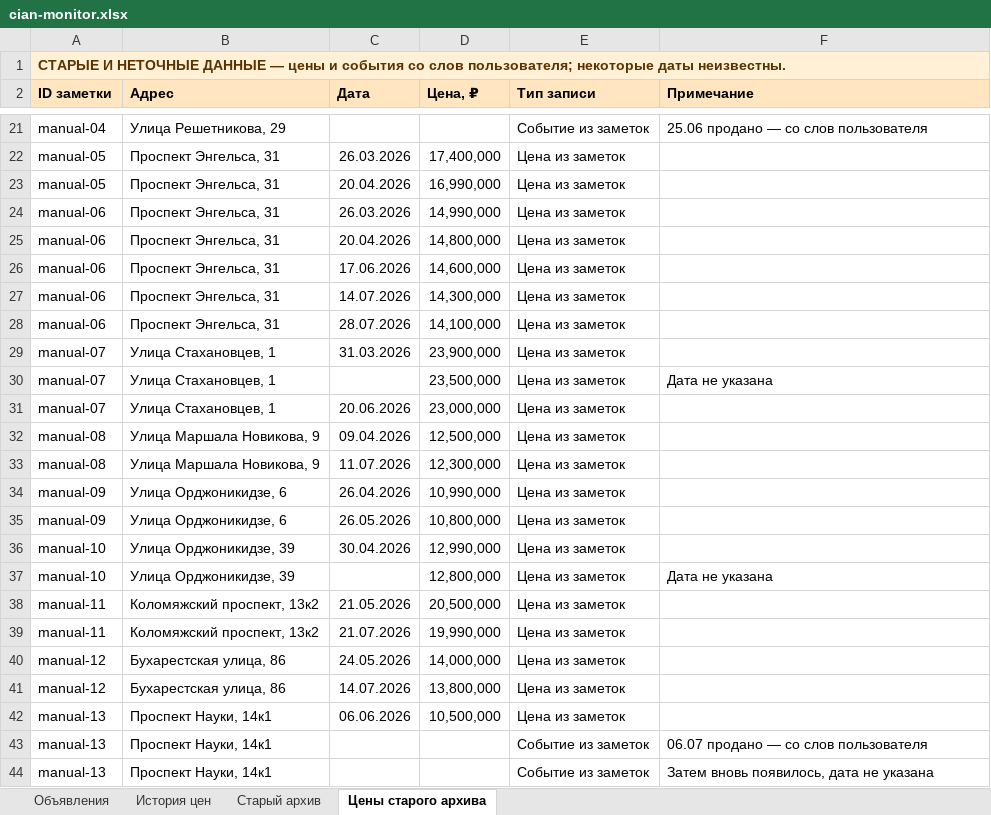
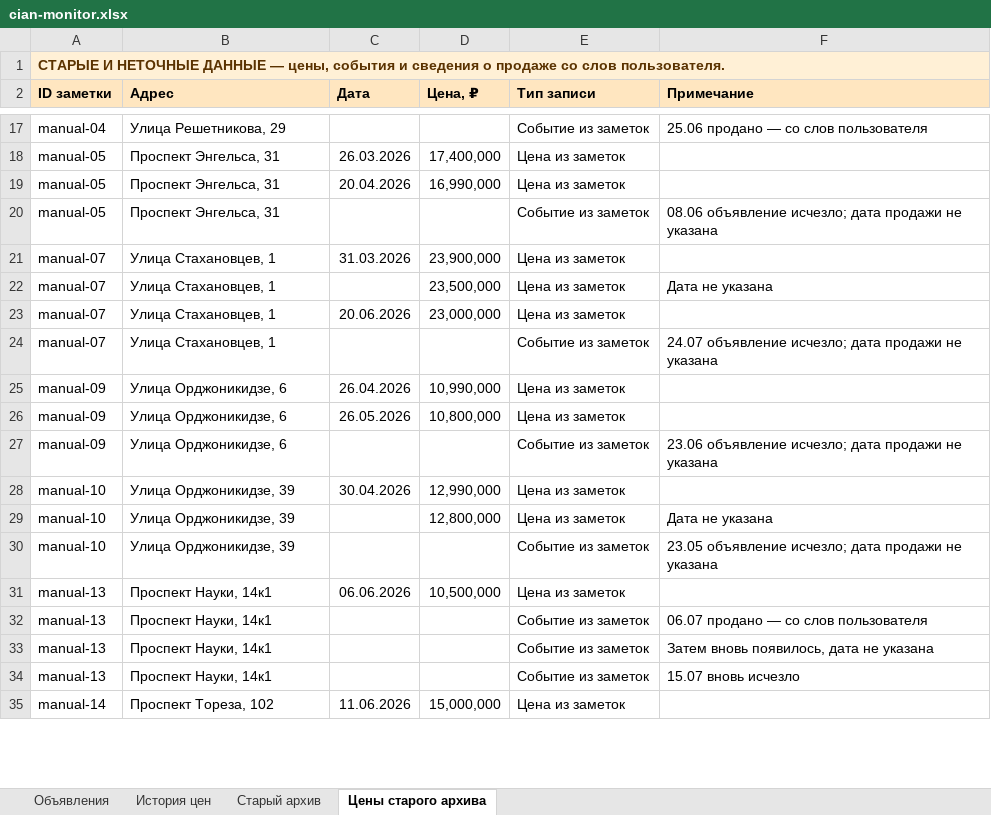
Before and after one commit to kladovaya-altaya/kladovaya-altaya.github.io, an Excel workbook: cian-monitor/cian-monitor.xlsx, sheet Цены старого архива, drawn as a sheet; only a part is shown, gaps mark what is left out; the shorter side is filled out with more unchanged rows; values as stored, in another font and other column widths than the file's, no borders; removed rows and columns are numbered as before the commit, all else as after; the diff covers the shown part only; the diff names each change by its address in the sheet, - before the commit and + after, or states it on an @@ line.

Commit message:
Уточнить архив проданных квартир

```diff
--- a/cian-monitor/cian-monitor.xlsx (sheet Цены старого архива)
+++ b/cian-monitor/cian-monitor.xlsx (sheet Цены старого архива)
-A1 (ID заметки): …ДАННЫЕ — цены и события со слов пользователя; некоторые даты неизвестны.
+A1 (ID заметки): …ДАННЫЕ — цены, события и сведения о продаже со слов пользователя.
-row 24: manual-06 | Проспект Энгельса, 31 | 26.03.2026 | 14,990,000 | Цена из заметок
-row 25: manual-06 | Проспект Энгельса, 31 | 20.04.2026 | 14,800,000 | Цена из заметок
-row 26: manual-06 | Проспект Энгельса, 31 | 17.06.2026 | 14,600,000 | Цена из заметок
-row 27: manual-06 | Проспект Энгельса, 31 | 14.07.2026 | 14,300,000 | Цена из заметок
-row 28: manual-06 | Проспект Энгельса, 31 | 28.07.2026 | 14,100,000 | Цена из заметок
+row 20: manual-05 | Проспект Энгельса, 31 |  |  | Событие из заметок | 08.06 объявление исчезло; дата продажи не указана
-row 32: manual-08 | Улица Маршала Новикова, 9 | 09.04.2026 | 12,500,000 | Цена из заметок
-row 33: manual-08 | Улица Маршала Новикова, 9 | 11.07.2026 | 12,300,000 | Цена из заметок
+row 24: manual-07 | Улица Стахановцев, 1 |  |  | Событие из заметок | 24.07 объявление исчезло; дата продажи не указана
+row 27: manual-09 | Улица Орджоникидзе, 6 |  |  | Событие из заметок | 23.06 объявление исчезло; дата продажи не указана
-row 38: manual-11 | Коломяжский проспект, 13к2 | 21.05.2026 | 20,500,000 | Цена из заметок
-row 39: manual-11 | Коломяжский проспект, 13к2 | 21.07.2026 | 19,990,000 | Цена из заметок
-row 40: manual-12 | Бухарестская улица, 86 | 24.05.2026 | 14,000,000 | Цена из заметок
-row 41: manual-12 | Бухарестская улица, 86 | 14.07.2026 | 13,800,000 | Цена из заметок
+row 30: manual-10 | Улица Орджоникидзе, 39 |  |  | Событие из заметок | 23.05 объявление исчезло; дата продажи не указана
```
Also changed, not shown: 4 added rows, 8 removed rows and 1 edited cell elsewhere in this sheet, sheet Старый архив, 4 other files.
